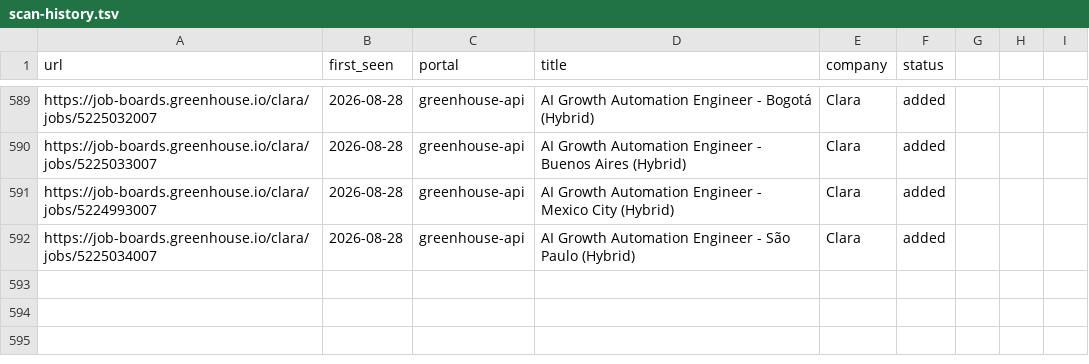
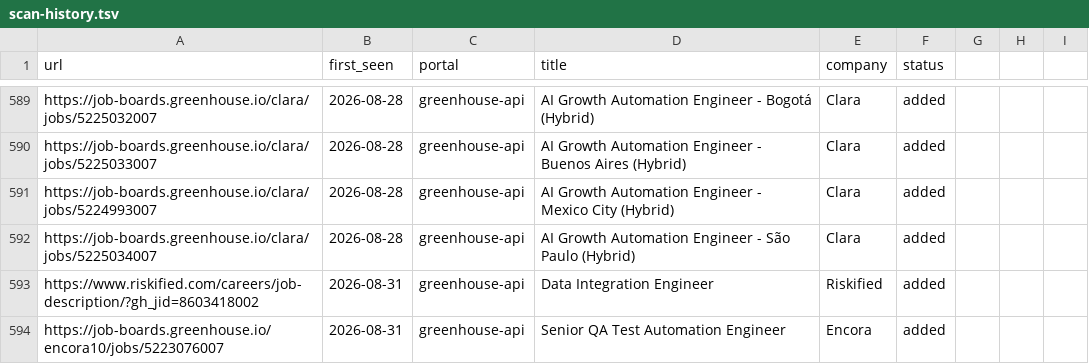
Before and after one commit to Wleon90/career-ops, a TSV file: data/scan-history.tsv, drawn as a sheet; only a part is shown, gaps mark what is left out.

```diff
--- a/data/scan-history.tsv
+++ b/data/scan-history.tsv
@@ -592 +592,3 @@ https://job-boards.greenhouse.io/clara/jobs/5224993007	2026-08-28	greenhouse-api
 https://job-boards.greenhouse.io/clara/jobs/5225034007	2026-08-28	greenhouse-api	AI Growth Automation Engineer - São Paulo (Hybrid)	Clara	added
+https://www.riskified.com/careers/job-description/?gh_jid=8603418002	2026-08-31	greenhouse-api	Data Integration Engineer 	Riskified	added
+https://job-boards.greenhouse.io/encora10/jobs/5223076007	2026-08-31	greenhouse-api	Senior QA Test Automation Engineer	Encora	added
```
Also changed, not shown: 1 other file.
